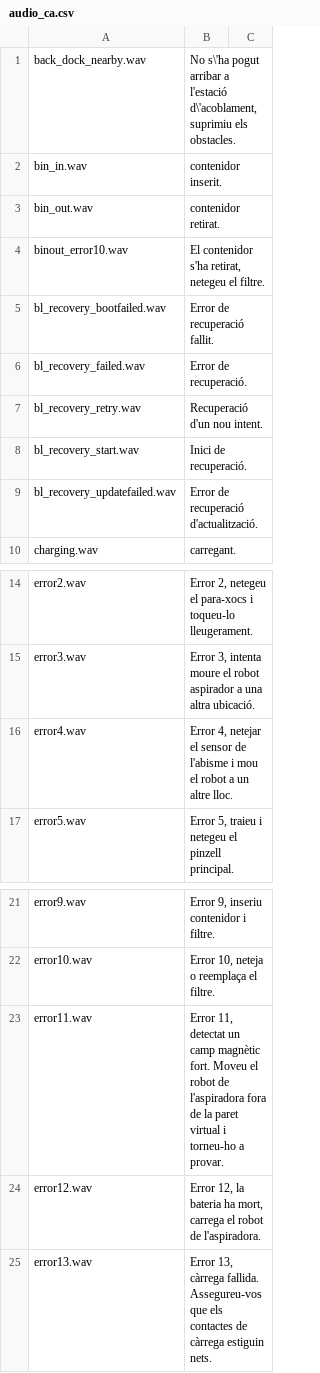
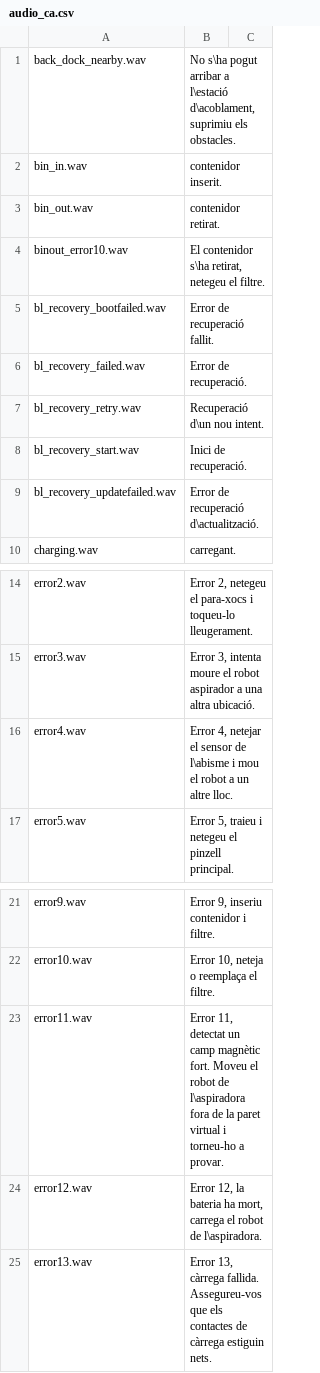
Before and after one commit to dgiese/dustcloud, a CSV file: xiaomi.vacuum.gen1/audio_generator/audio_ca.csv, drawn as a sheet; only a part is shown, gaps mark what is left out; the diff covers the shown part only.

```diff
--- a/xiaomi.vacuum.gen1/audio_generator/audio_ca.csv
+++ b/xiaomi.vacuum.gen1/audio_generator/audio_ca.csv
@@ -1,10 +1,10 @@
-back_dock_nearby.wav,"No s\'ha pogut arribar a l'estació d\'acoblament, suprimiu els obstacles".
+back_dock_nearby.wav,"No s\ha pogut arribar a l\estació d\acoblament, suprimiu els obstacles".
 bin_in.wav,"contenidor inserit".
 bin_out.wav,"contenidor retirat".
-binout_error10.wav,"El contenidor s'ha retirat, netegeu el filtre".
+binout_error10.wav,"El contenidor s\ha retirat, netegeu el filtre".
 bl_recovery_bootfailed.wav,"Error de recuperació fallit".
 bl_recovery_failed.wav,"Error de recuperació".
-bl_recovery_retry.wav,"Recuperació d'un nou intent".
+bl_recovery_retry.wav,"Recuperació d\un nou intent".
 bl_recovery_start.wav,"Inici de recuperació".
-bl_recovery_updatefailed.wav,"Error de recuperació d'actualització".
+bl_recovery_updatefailed.wav,"Error de recuperació d\actualització".
 charging.wav,"carregant".
@@ -15,3 +15,3 @@ error2.wav,"Error 2, netegeu el para-xocs i toqueu-lo lleugerament".
 error3.wav,"Error 3, intenta moure el robot aspirador a una altra ubicació".
-error4.wav,"Error 4, netejar el sensor de l'abisme i mou el robot a un altre lloc".
+error4.wav,"Error 4, netejar el sensor de l\abisme i mou el robot a un altre lloc".
 error5.wav,"Error 5, traieu i netegeu el pinzell principal".
@@ -22,4 +22,4 @@ error9.wav,"Error 9, inseriu contenidor i filtre".
 error10.wav,"Error 10, neteja o reemplaça el filtre".
-error11.wav,"Error 11, detectat un camp magnètic fort. Moveu el robot de l'aspiradora fora de la paret virtual i torneu-ho a provar".
-error12.wav,"Error 12, la bateria ha mort, carrega el robot de l'aspiradora".
+error11.wav,"Error 11, detectat un camp magnètic fort. Moveu el robot de l\aspiradora fora de la paret virtual i torneu-ho a provar".
+error12.wav,"Error 12, la bateria ha mort, carrega el robot de l\aspiradora".
 error13.wav,"Error 13, càrrega fallida. Assegureu-vos que els contactes de càrrega estiguin nets".
```
Also changed, not shown: 15 edited cells elsewhere in this file.
